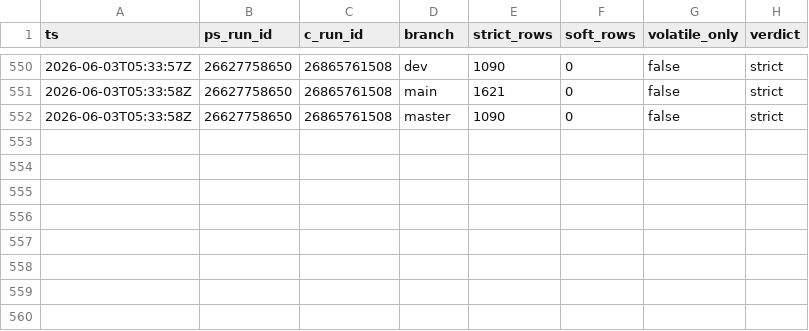
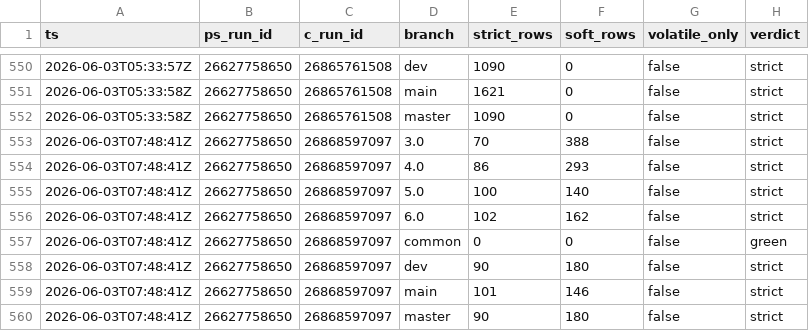
Before and after one commit to dcasota/photonos-scripts, a TSV file: photonos-package-report/photonos-package-report/tools/parity-journal.tsv, drawn as a sheet; only a part is shown, gaps mark what is left out; the diff names each change by its address in the sheet, - before the commit and + after, or states it on an @@ line.

```diff
--- a/photonos-package-report/photonos-package-report/tools/parity-journal.tsv
+++ b/photonos-package-report/photonos-package-report/tools/parity-journal.tsv
+row 553: 2026-06-03T07:48:41Z | 26627758650 | 26868597097 | 3.0 | 70 | 388 | false | strict
+row 554: 2026-06-03T07:48:41Z | 26627758650 | 26868597097 | 4.0 | 86 | 293 | false | strict
+row 555: 2026-06-03T07:48:41Z | 26627758650 | 26868597097 | 5.0 | 100 | 140 | false | strict
+row 556: 2026-06-03T07:48:41Z | 26627758650 | 26868597097 | 6.0 | 102 | 162 | false | strict
+row 557: 2026-06-03T07:48:41Z | 26627758650 | 26868597097 | common | 0 | 0 | false | green
+row 558: 2026-06-03T07:48:41Z | 26627758650 | 26868597097 | dev | 90 | 180 | false | strict
+row 559: 2026-06-03T07:48:41Z | 26627758650 | 26868597097 | main | 101 | 146 | false | strict
+row 560: 2026-06-03T07:48:41Z | 26627758650 | 26868597097 | master | 90 | 180 | false | strict
```
